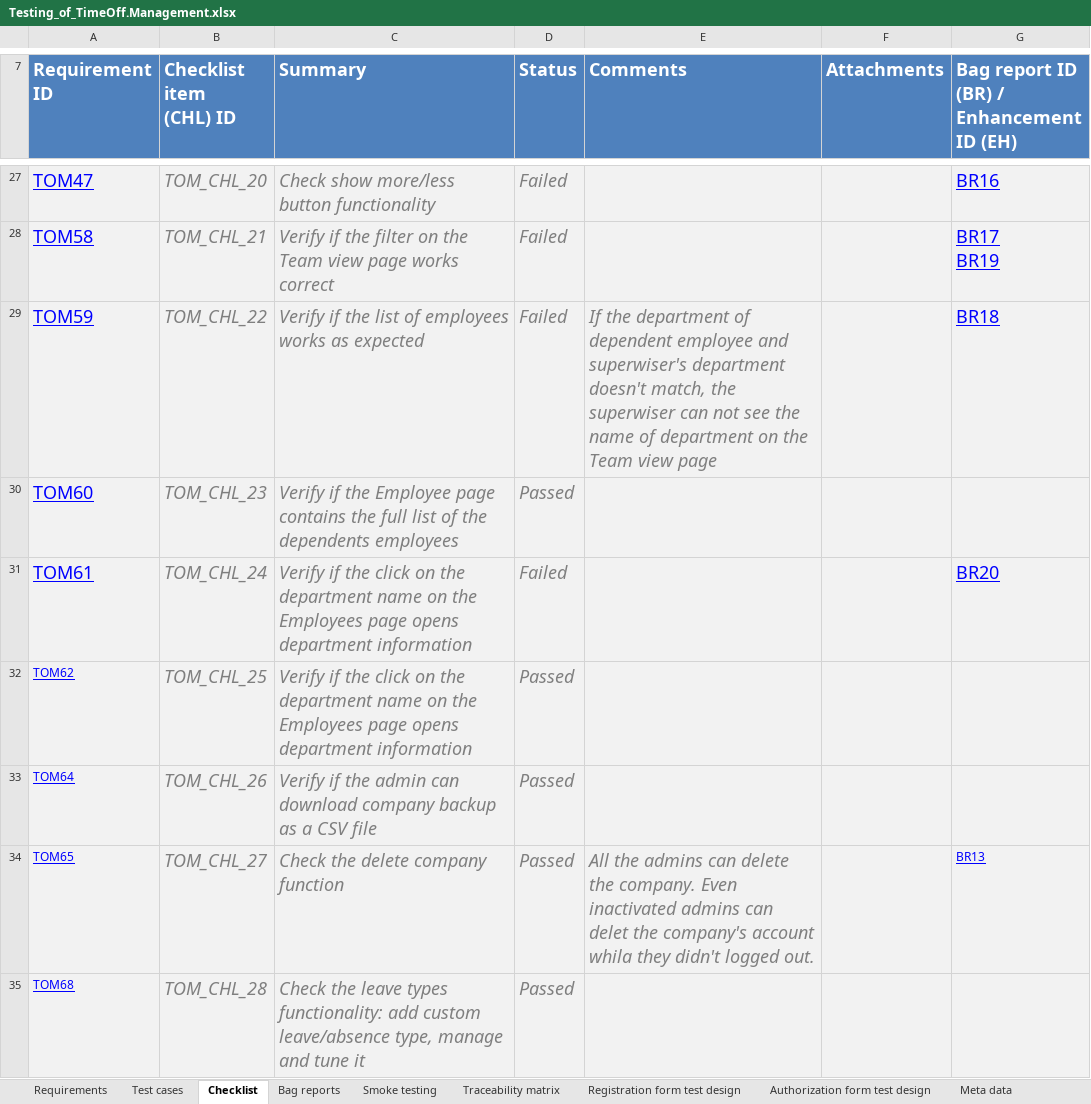
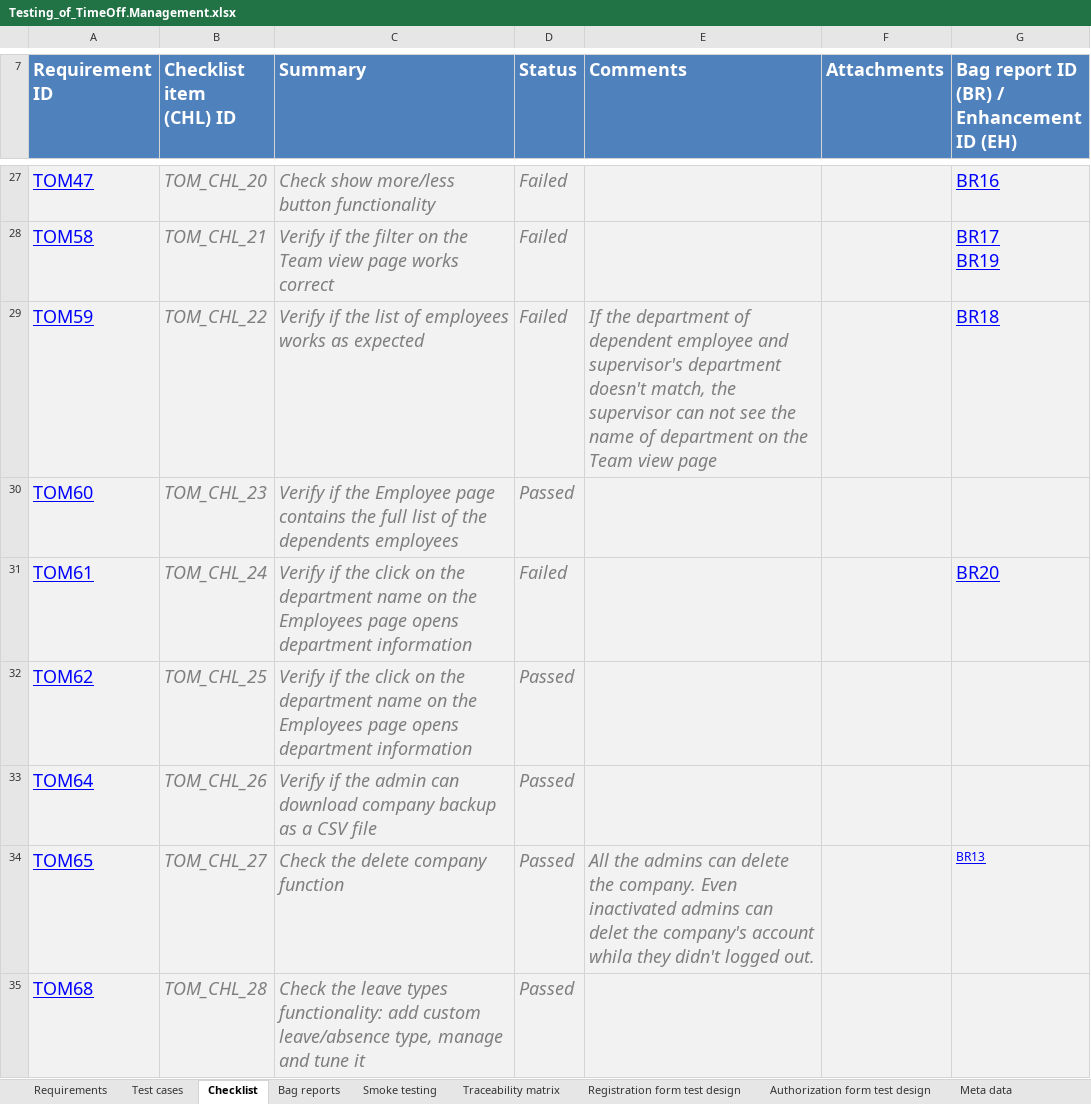
Before and after one commit to Foam-born/timeoff-management-application__testing, an Excel workbook: Testing_of_TimeOff.Management.xlsx, sheet Checklist, drawn as a sheet; only a part is shown, gaps mark what is left out; values as stored, in another font and other column widths than the file's, no borders; conditional formats not drawn; the diff covers the shown part only; the diff names each change by its address in the sheet, - before the commit and + after, or states it on an @@ line.

```diff
--- a/Testing_of_TimeOff.Management.xlsx (sheet Checklist)
+++ b/Testing_of_TimeOff.Management.xlsx (sheet Checklist)
-E29 (Comments): …employee and superwiser's department doesn't match, the superwiser can not…
+E29 (Comments): …employee and supervisor's department doesn't match, the supervisor can not…
@@ A32:A35 text size: larger @@
```
Also changed, not shown: 7 edited cells and cell formats elsewhere in this sheet, sheet Traceability matrix, sheet Requirements, sheet Bag reports, sheet Smoke testing, 2 other files.
